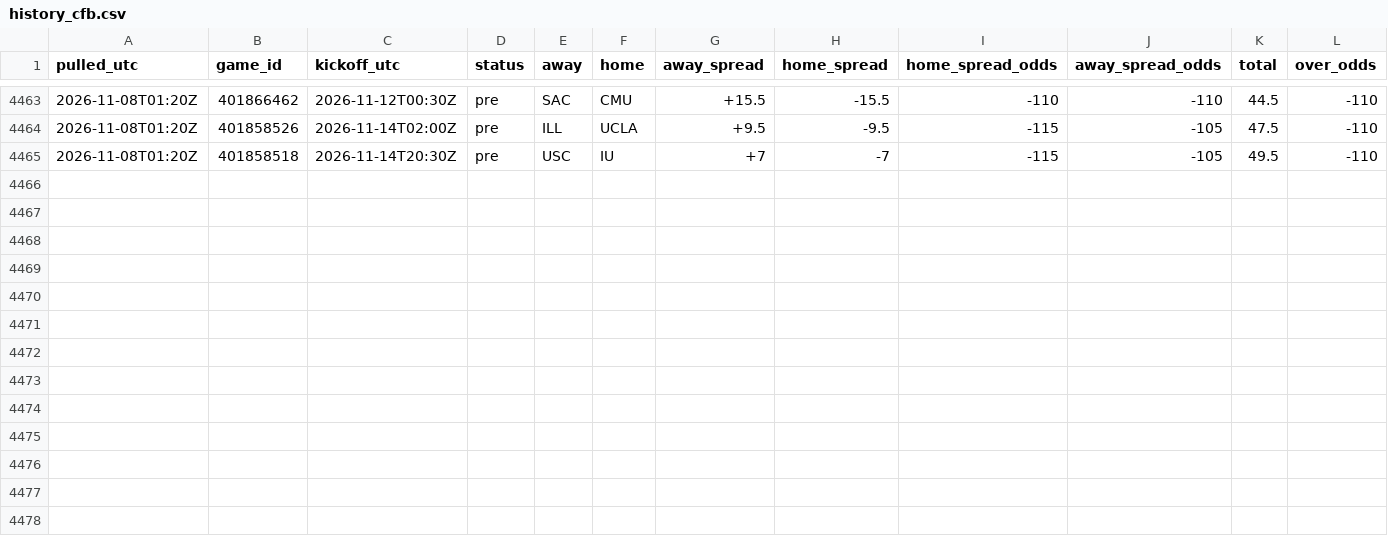
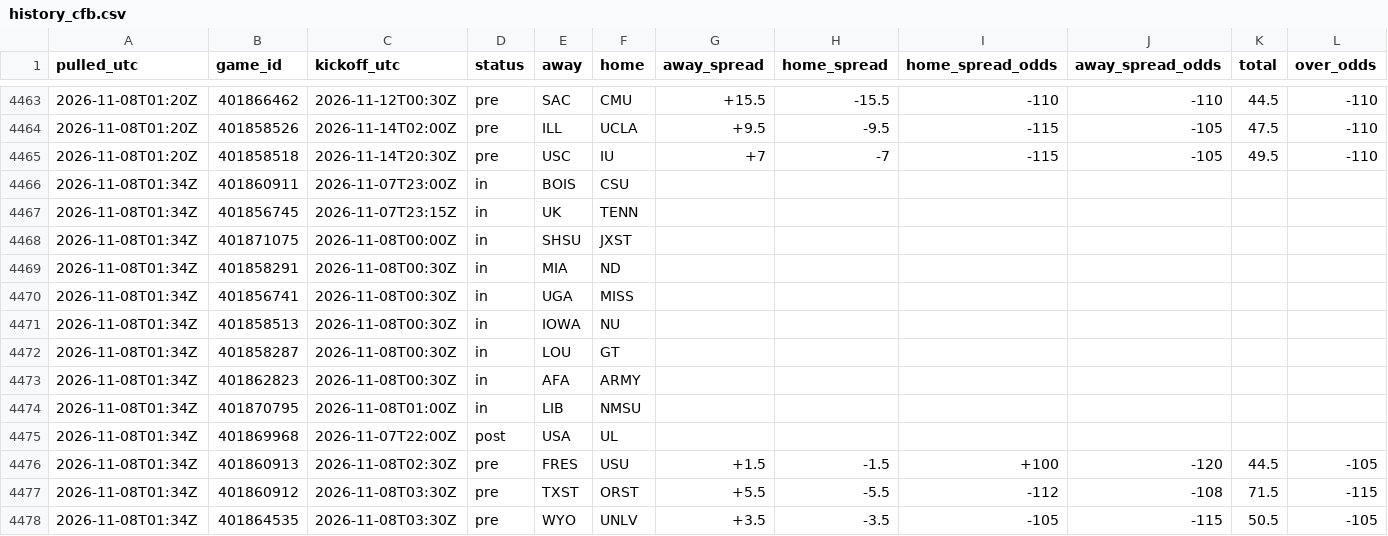
Before and after one commit to tdfarrell/betting-research, a CSV file: data/odds/history_cfb.csv, drawn as a sheet; only a part is shown, gaps mark what is left out; rows hold the shown columns only; the diff names each change by its address in the sheet, - before the commit and + after, or states it on an @@ line.

```diff
--- a/data/odds/history_cfb.csv
+++ b/data/odds/history_cfb.csv
+row 4466: 2026-11-08T01:34Z | 401860911 | 2026-11-07T23:00Z | in | BOIS | CSU
+row 4467: 2026-11-08T01:34Z | 401856745 | 2026-11-07T23:15Z | in | UK | TENN
+row 4468: 2026-11-08T01:34Z | 401871075 | 2026-11-08T00:00Z | in | SHSU | JXST
+row 4469: 2026-11-08T01:34Z | 401858291 | 2026-11-08T00:30Z | in | MIA | ND
+row 4470: 2026-11-08T01:34Z | 401856741 | 2026-11-08T00:30Z | in | UGA | MISS
+row 4471: 2026-11-08T01:34Z | 401858513 | 2026-11-08T00:30Z | in | IOWA | NU
+row 4472: 2026-11-08T01:34Z | 401858287 | 2026-11-08T00:30Z | in | LOU | GT
+row 4473: 2026-11-08T01:34Z | 401862823 | 2026-11-08T00:30Z | in | AFA | ARMY
+row 4474: 2026-11-08T01:34Z | 401870795 | 2026-11-08T01:00Z | in | LIB | NMSU
+row 4475: 2026-11-08T01:34Z | 401869968 | 2026-11-07T22:00Z | post | USA | UL
+row 4476: 2026-11-08T01:34Z | 401860913 | 2026-11-08T02:30Z | pre | FRES | USU | +1.5 | -1.5 | +100 | -120 | 44.5 | -105
+row 4477: 2026-11-08T01:34Z | 401860912 | 2026-11-08T03:30Z | pre | TXST | ORST | +5.5 | -5.5 | -112 | -108 | 71.5 | -115
+row 4478: 2026-11-08T01:34Z | 401864535 | 2026-11-08T03:30Z | pre | WYO | UNLV | +3.5 | -3.5 | -105 | -115 | 50.5 | -105
```
Also changed, not shown: data/boards/cfb_2026-11-07.csv, data/grades/screener_picks.csv, 47 other files.
